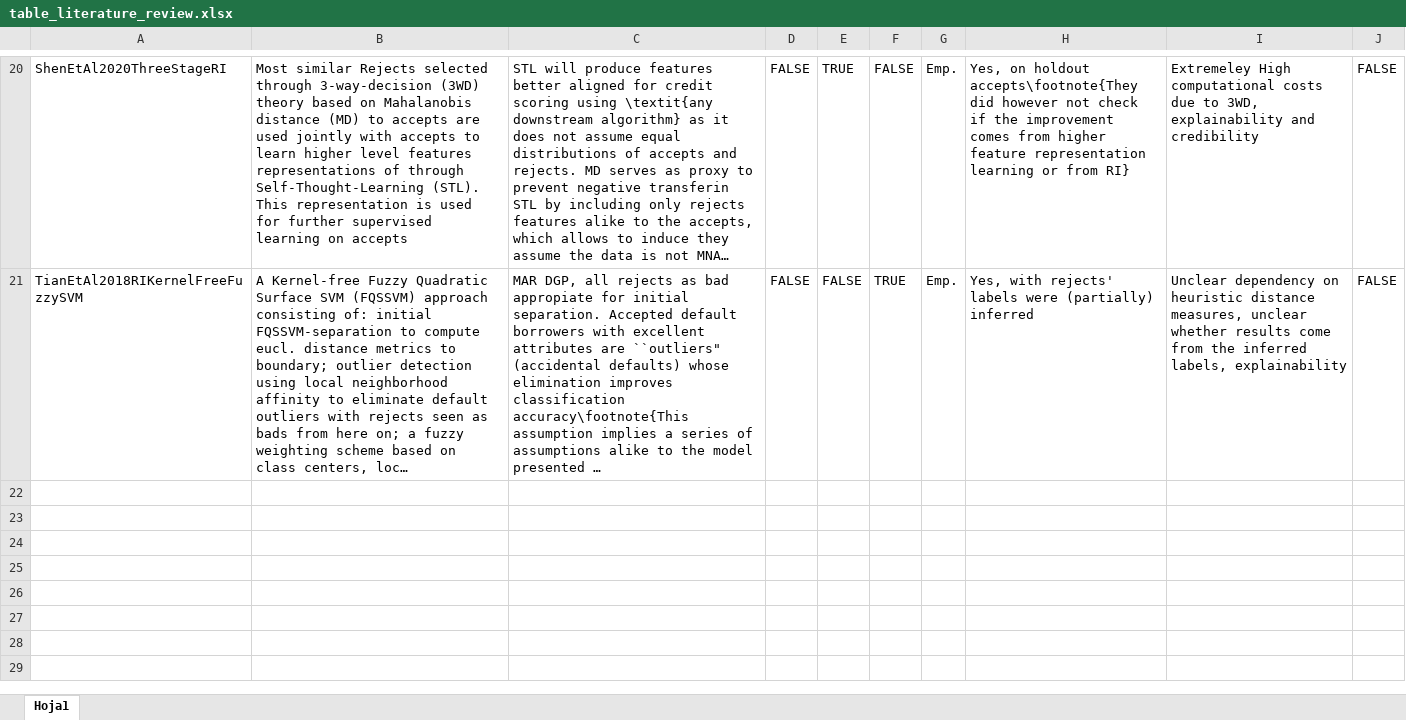
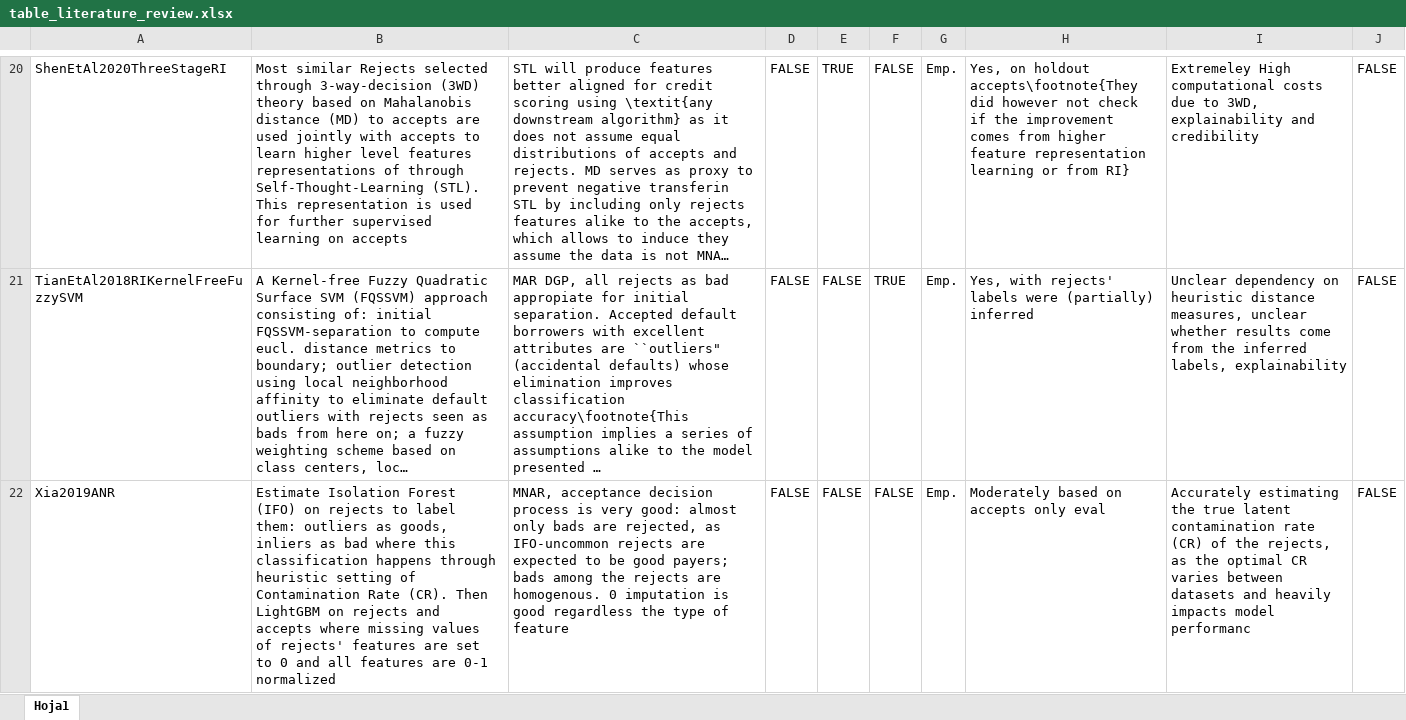
Before and after one commit to TheBISEconStatcian/BEReBASL, an Excel workbook: thesis/data/table_literature_review.xlsx, sheet Hoja1, drawn as a sheet; only a part is shown, gaps mark what is left out; long unchanged cells end in …; values as stored, in another font and other column widths than the file's, no cell formats; the diff covers the shown part only; the diff names each change by its address in the sheet, - before the commit and + after, or states it on an @@ line.

Commit message:
Almost final - only need to check last row

```diff
--- a/thesis/data/table_literature_review.xlsx (sheet Hoja1)
+++ b/thesis/data/table_literature_review.xlsx (sheet Hoja1)
+row 22: Xia2019ANR | Estimate Isolation Forest (IFO) on rejects to label them: outliers as goods, inliers as bad where this classification happens through heuristic setting of Contamination Rate (CR). Then LightGBM on rejects and accepts where missing values of rejects' features are set to 0 and all features are 0-1 normalized | MNAR, acceptance decision process is very good: almost only bads are rejected, as IFO-uncommon rejects are expected to be good payers; bads among the rejects are homogenous. 0 imputation is good regardless the type of feature | FALSE | FALSE | FALSE | Emp. | Moderately based on accepts only eval | Accurately estimating the true latent contamination rate (CR) of the rejects, as the optimal CR varies between datasets and heavily impacts model performanc | FALSE
```
Also changed, not shown: 2 added rows and 1 edited cell elsewhere in this sheet, cell formats.
